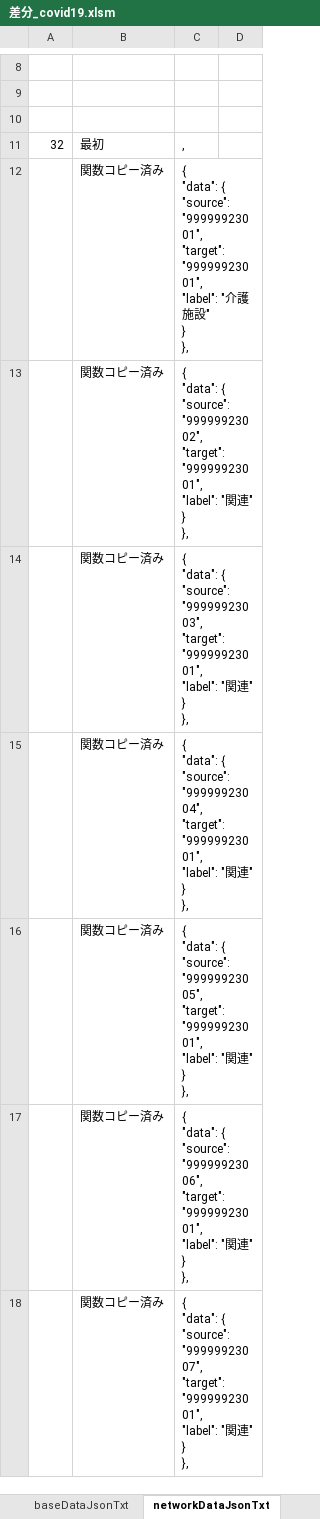
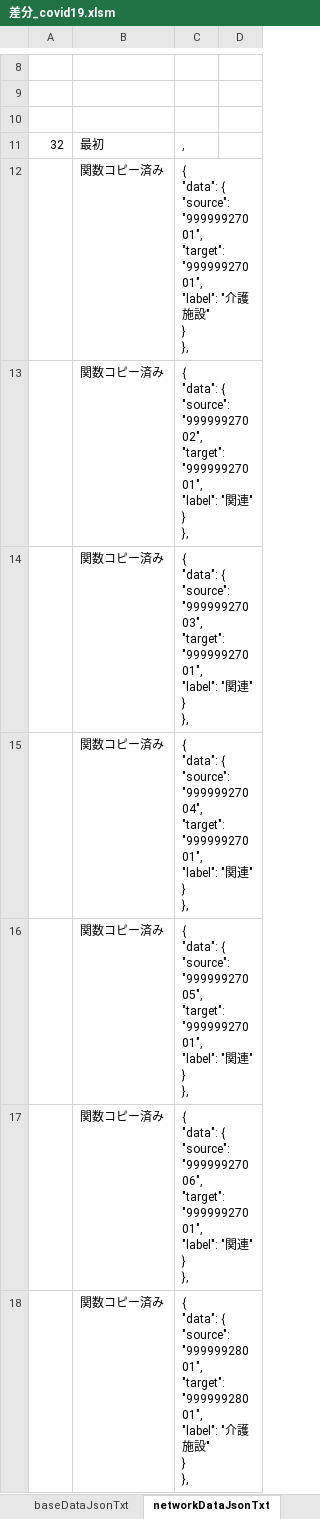
Before and after one commit to yamaserif/yamagata-covid19-virusNetworkJsonGenerator, an Excel workbook: 差分のみ/差分_covid19.xlsm, sheet networkDataJsonTxt, drawn as a sheet; only a part is shown, gaps mark what is left out; values as stored, in another font and other column widths than the file's, no borders; ↵ is a line break in a cell; the diff covers the shown part only; the diff names each change by its address in the sheet, - before the commit and + after, or states it on an @@ line.

```diff
--- a/差分のみ/差分_covid19.xlsm (sheet networkDataJsonTxt)
+++ b/差分のみ/差分_covid19.xlsm (sheet networkDataJsonTxt)
-C12: …{ ↵ "source": "99999923001", ↵ "target": "99999923001", ↵ "label": "…
+C12: …{ ↵ "source": "99999927001", ↵ "target": "99999927001", ↵ "label": "…
-C13: …{ ↵ "source": "99999923002", ↵ "target": "99999923001", ↵ "label": "…
+C13: …{ ↵ "source": "99999927002", ↵ "target": "99999927001", ↵ "label": "…
-C14: …{ ↵ "source": "99999923003", ↵ "target": "99999923001", ↵ "label": "…
+C14: …{ ↵ "source": "99999927003", ↵ "target": "99999927001", ↵ "label": "…
-C15: …{ ↵ "source": "99999923004", ↵ "target": "99999923001", ↵ "label": "…
+C15: …{ ↵ "source": "99999927004", ↵ "target": "99999927001", ↵ "label": "…
-C16: …{ ↵ "source": "99999923005", ↵ "target": "99999923001", ↵ "label": "…
+C16: …{ ↵ "source": "99999927005", ↵ "target": "99999927001", ↵ "label": "…
-C17: …{ ↵ "source": "99999923006", ↵ "target": "99999923001", ↵ "label": "…
+C17: …{ ↵ "source": "99999927006", ↵ "target": "99999927001", ↵ "label": "…
-C18: …{ ↵ "source": "99999923007", ↵ "target": "99999923001", ↵ "label": "関連" ↵ }…
+C18: …{ ↵ "source": "99999928001", ↵ "target": "99999928001", ↵ "label": "介護施設" ↵ }…
```
Also changed, not shown: 25 edited cells elsewhere in this sheet, sheet Main, sheet prepareData, sheet baseDataJsonTxt, sheet dataJson, formulas that keep their value, hidden cells, 4 other files.
